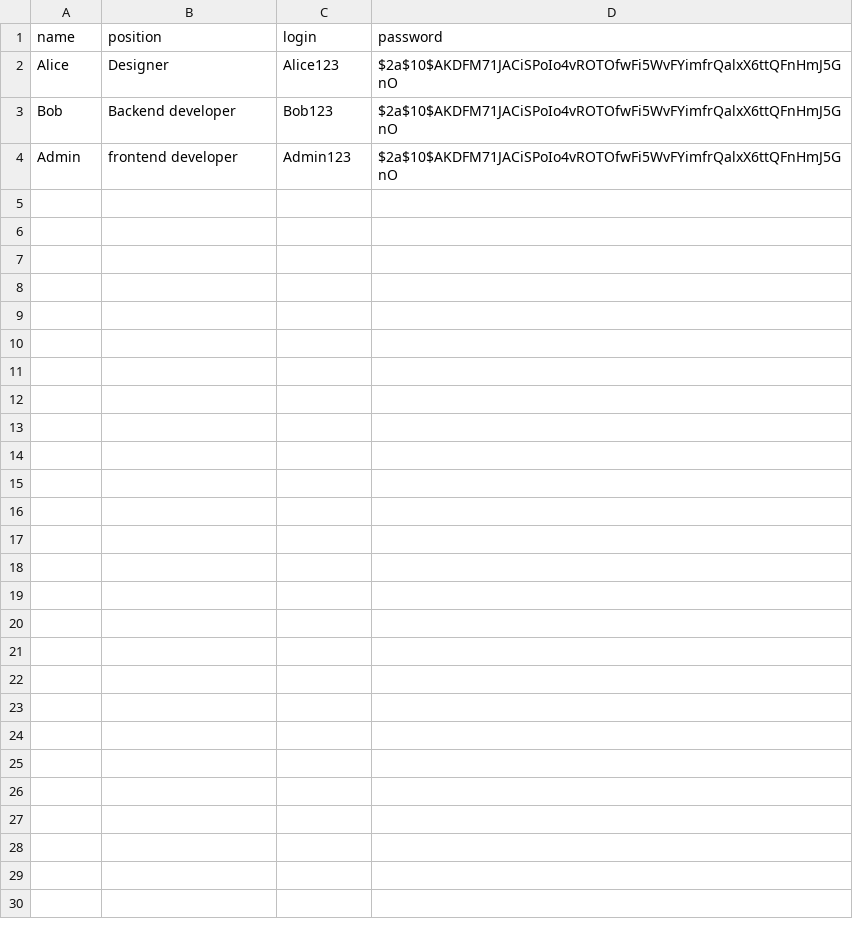
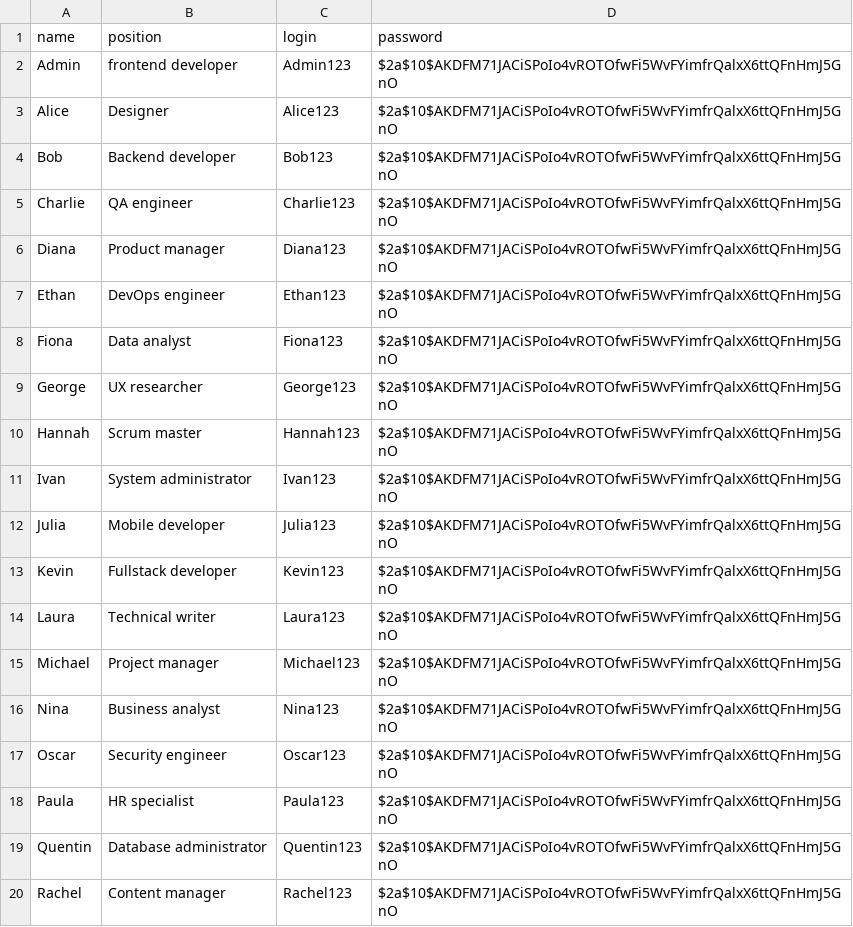
Before and after one commit to anepretimovdiasoft/Android-Bootcamp-2026-Backend, a CSV file: src/main/resources/db/csv/users.csv, drawn as a sheet; only a part is shown; the diff covers the shown part only.

```diff
--- a/src/main/resources/db/csv/users.csv
+++ b/src/main/resources/db/csv/users.csv
@@ -1,4 +1,20 @@
 name;position;login;password
+Admin;frontend developer;Admin123;$2a$10$AKDFM71JACiSPoIo4vROTOfwFi5WvFYimfrQalxX6ttQFnHmJ5GnO
 Alice;Designer;Alice123;$2a$10$AKDFM71JACiSPoIo4vROTOfwFi5WvFYimfrQalxX6ttQFnHmJ5GnO
 Bob;Backend developer;Bob123;$2a$10$AKDFM71JACiSPoIo4vROTOfwFi5WvFYimfrQalxX6ttQFnHmJ5GnO
-Admin;frontend developer;Admin123;$2a$10$AKDFM71JACiSPoIo4vROTOfwFi5WvFYimfrQalxX6ttQFnHmJ5GnO
+Charlie;QA engineer;Charlie123;$2a$10$AKDFM71JACiSPoIo4vROTOfwFi5WvFYimfrQalxX6ttQFnHmJ5GnO
+Diana;Product manager;Diana123;$2a$10$AKDFM71JACiSPoIo4vROTOfwFi5WvFYimfrQalxX6ttQFnHmJ5GnO
+Ethan;DevOps engineer;Ethan123;$2a$10$AKDFM71JACiSPoIo4vROTOfwFi5WvFYimfrQalxX6ttQFnHmJ5GnO
+Fiona;Data analyst;Fiona123;$2a$10$AKDFM71JACiSPoIo4vROTOfwFi5WvFYimfrQalxX6ttQFnHmJ5GnO
+George;UX researcher;George123;$2a$10$AKDFM71JACiSPoIo4vROTOfwFi5WvFYimfrQalxX6ttQFnHmJ5GnO
+Hannah;Scrum master;Hannah123;$2a$10$AKDFM71JACiSPoIo4vROTOfwFi5WvFYimfrQalxX6ttQFnHmJ5GnO
+Ivan;System administrator;Ivan123;$2a$10$AKDFM71JACiSPoIo4vROTOfwFi5WvFYimfrQalxX6ttQFnHmJ5GnO
+Julia;Mobile developer;Julia123;$2a$10$AKDFM71JACiSPoIo4vROTOfwFi5WvFYimfrQalxX6ttQFnHmJ5GnO
+Kevin;Fullstack developer;Kevin123;$2a$10$AKDFM71JACiSPoIo4vROTOfwFi5WvFYimfrQalxX6ttQFnHmJ5GnO
+Laura;Technical writer;Laura123;$2a$10$AKDFM71JACiSPoIo4vROTOfwFi5WvFYimfrQalxX6ttQFnHmJ5GnO
+Michael;Project manager;Michael123;$2a$10$AKDFM71JACiSPoIo4vROTOfwFi5WvFYimfrQalxX6ttQFnHmJ5GnO
+Nina;Business analyst;Nina123;$2a$10$AKDFM71JACiSPoIo4vROTOfwFi5WvFYimfrQalxX6ttQFnHmJ5GnO
+Oscar;Security engineer;Oscar123;$2a$10$AKDFM71JACiSPoIo4vROTOfwFi5WvFYimfrQalxX6ttQFnHmJ5GnO
+Paula;HR specialist;Paula123;$2a$10$AKDFM71JACiSPoIo4vROTOfwFi5WvFYimfrQalxX6ttQFnHmJ5GnO
+Quentin;Database administrator;Quentin123;$2a$10$AKDFM71JACiSPoIo4vROTOfwFi5WvFYimfrQalxX6ttQFnHmJ5GnO
+Rachel;Content manager;Rachel123;$2a$10$AKDFM71JACiSPoIo4vROTOfwFi5WvFYimfrQalxX6ttQFnHmJ5GnO
```
Also changed, not shown: 21 added rows elsewhere in this file, 7 other files.
